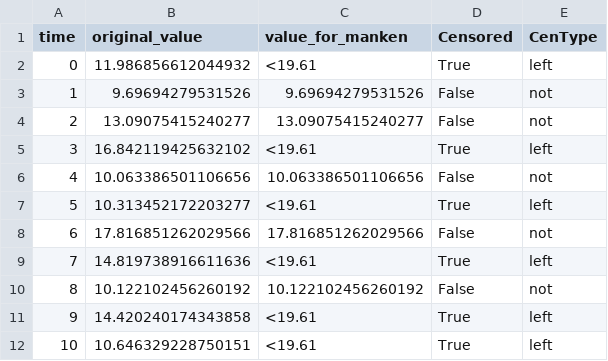
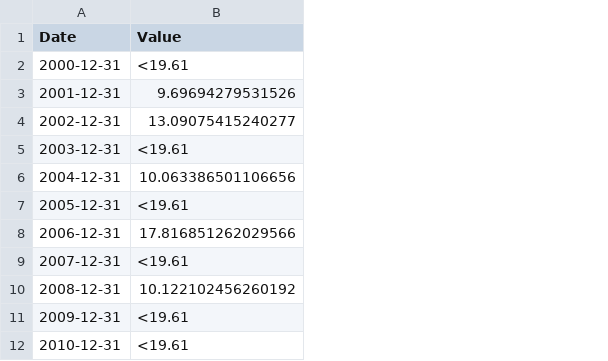
Before and after one commit to LukeAFullard/MannKS_dev, a CSV file: validation/07_Censoring_Effect/validation_data_20pct.csv, drawn as a sheet; only a part is shown; removed rows and columns are numbered as before the commit, all else as after; the diff names each change by its address in the sheet, - before the commit and + after, or states it on an @@ line.

```diff
--- a/validation/07_Censoring_Effect/validation_data_20pct.csv
+++ b/validation/07_Censoring_Effect/validation_data_20pct.csv
-column A (time), rows 2-12: 0 | 1 | 2 | 3 | 4 | 5 | 6 | 7 | 8 | 9 | 10
-column B (original_value), rows 2-12: 11.986856612044932 | 9.69694279531526 | 13.09075415240277 | 16.842119425632102 | 10.063386501106656 | 10.313452172203277 | 17.816851262029566 | 14.819738916611636 | 10.122102456260192 | 14.420240174343858 | 10.646329228750151
+column A (Date), rows 2-12: 2000-12-31 | 2001-12-31 | 2002-12-31 | 2003-12-31 | 2004-12-31 | 2005-12-31 | 2006-12-31 | 2007-12-31 | 2008-12-31 | 2009-12-31 | 2010-12-31
-column D (Censored), rows 2-12: True | False | False | True | False | True | False | True | False | True | True
-column E (CenType), rows 2-12: left | not | not | left | not | left | not | left | not | left | left
-B1: value_for_manken
+B1: Value
```
Also changed, not shown: validation/07_Censoring_Effect/validation_data_0pct.csv, validation/07_Censoring_Effect/validation_data_60pct.csv, 2 other files.
